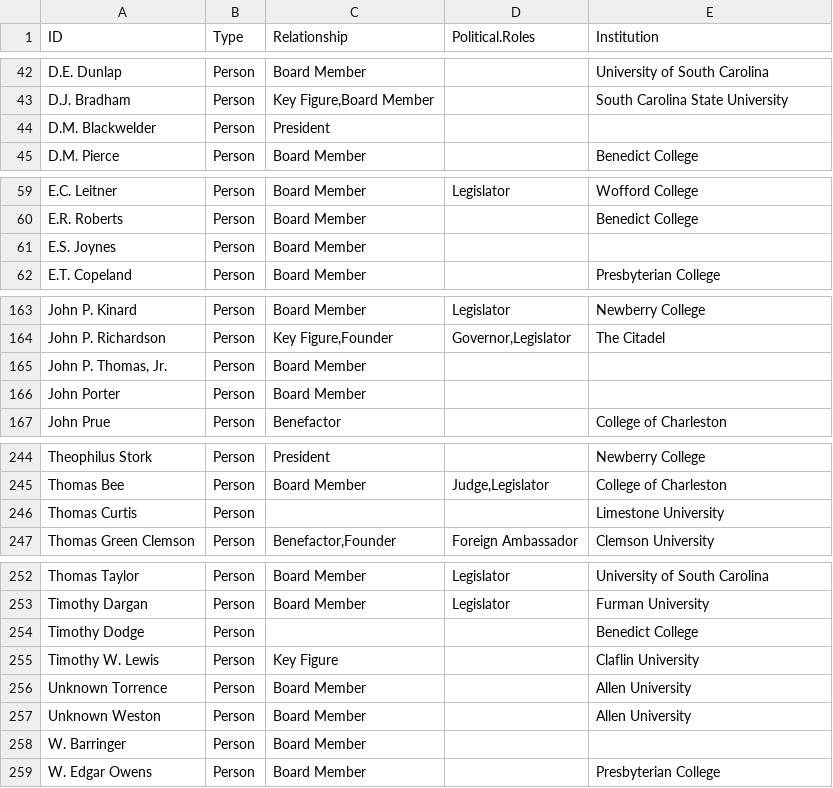
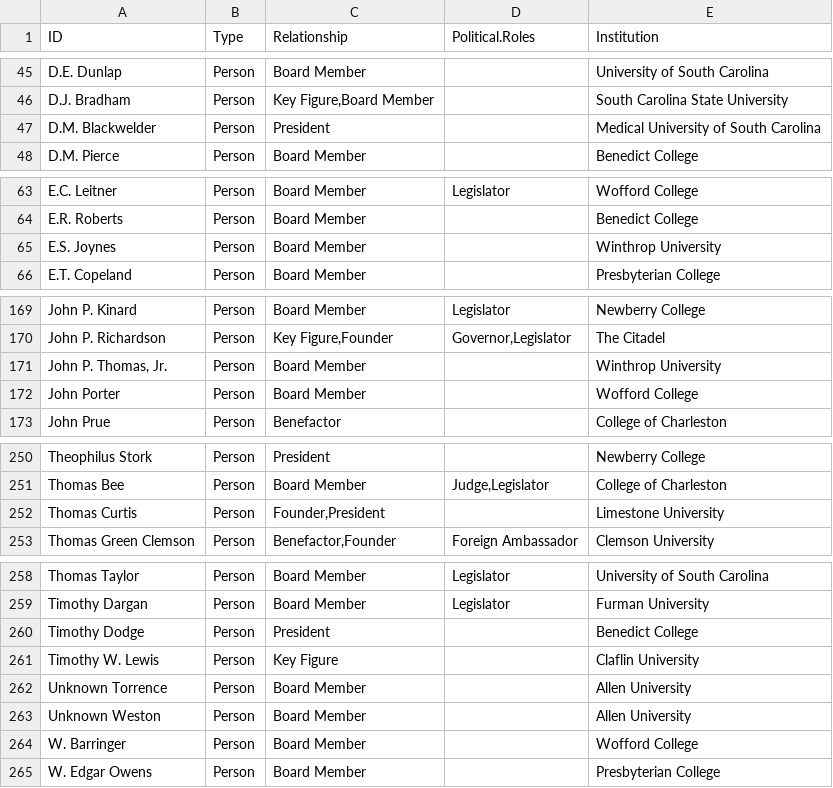
Before and after one commit to sallymauldin/DigitalMethodsFinalProject, a CSV file: nodes.version5.csv (was nodes.version4.csv), drawn as a sheet; only a part is shown, gaps mark what is left out; the diff covers the shown part only.

```diff
--- a/nodes.version4.csv
+++ b/nodes.version5.csv
@@ -43,3 +46,3 @@ D.E. Dunlap,Person,Board Member,,University of South Carolina
 D.J. Bradham,Person,"Key Figure,Board Member",,South Carolina State University
-D.M. Blackwelder,Person,President,,
+D.M. Blackwelder,Person,President,,Medical University of South Carolina
 D.M. Pierce,Person,Board Member,,Benedict College
@@ -60,3 +64,3 @@ E.C. Leitner,Person,Board Member,Legislator,Wofford College
 E.R. Roberts,Person,Board Member,,Benedict College
-E.S. Joynes,Person,Board Member,,
+E.S. Joynes,Person,Board Member,,Winthrop University
 E.T. Copeland,Person,Board Member,,Presbyterian College
@@ -164,4 +170,4 @@ John P. Kinard,Person,Board Member,Legislator,Newberry College
 John P. Richardson,Person,"Key Figure,Founder","Governor,Legislator",The Citadel
-"John P. Thomas, Jr.",Person,Board Member,,
-John Porter,Person,Board Member,,
+"John P. Thomas, Jr.",Person,Board Member,,Winthrop University
+John Porter,Person,Board Member,,Wofford College
 John Prue,Person,Benefactor,,College of Charleston
@@ -245,3 +251,3 @@ Theophilus Stork,Person,President,,Newberry College
 Thomas Bee,Person,Board Member,"Judge,Legislator",College of Charleston
-Thomas Curtis,Person,,,Limestone University
+Thomas Curtis,Person,"Founder,President",,Limestone University
 Thomas Green Clemson,Person,"Benefactor,Founder",Foreign Ambassador,Clemson University
@@ -253,3 +259,3 @@ Thomas Taylor,Person,Board Member,Legislator,University of South Carolina
 Timothy Dargan,Person,Board Member,Legislator,Furman University
-Timothy Dodge,Person,,,Benedict College
+Timothy Dodge,Person,President,,Benedict College
 Timothy W. Lewis,Person,Key Figure,,Claflin University
@@ -257,3 +263,3 @@ Unknown Torrence,Person,Board Member,,Allen University
 Unknown Weston,Person,Board Member,,Allen University
-W. Barringer,Person,Board Member,,
+W. Barringer,Person,Board Member,,Wofford College
 W. Edgar Owens,Person,Board Member,,Presbyterian College
```
Also changed, not shown: 8 added rows, 2 removed rows and 9 edited cells elsewhere in this file, edges.version5.csv, 1 other file.
